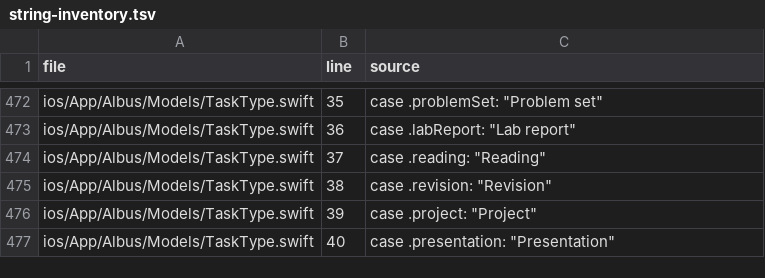
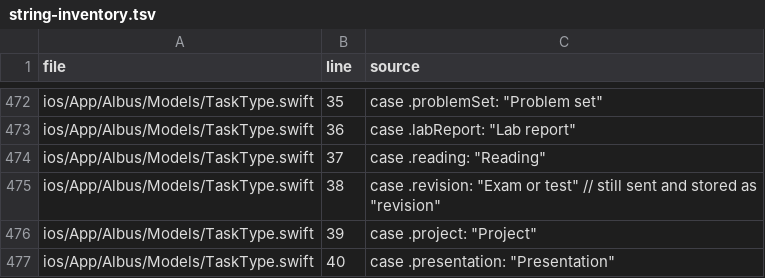
Before and after one commit to fgutort8-droid/albus, a TSV file: docs/app-wording/string-inventory.tsv, drawn as a sheet; only a part is shown, gaps mark what is left out.

```diff
--- a/docs/app-wording/string-inventory.tsv
+++ b/docs/app-wording/string-inventory.tsv
@@ -474,3 +474,3 @@ ios/App/Albus/Models/TaskType.swift	36	"case .labReport:    ""Lab report"""
 ios/App/Albus/Models/TaskType.swift	37	"case .reading:      ""Reading"""
-ios/App/Albus/Models/TaskType.swift	38	"case .revision:     ""Revision"""
+ios/App/Albus/Models/TaskType.swift	38	"case .revision:     ""Exam or test"" // still sent and stored as ""revision"""
 ios/App/Albus/Models/TaskType.swift	39	"case .project:      ""Project"""
```
Also changed, not shown: 2 other files.
